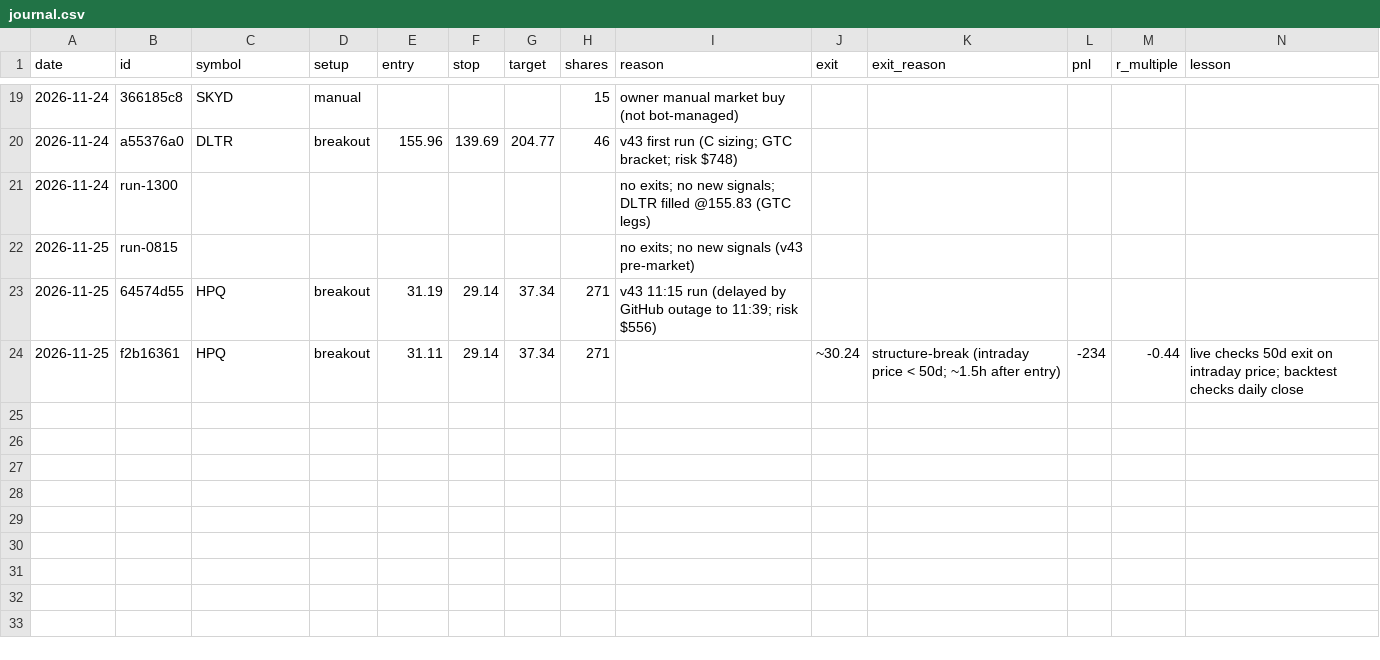
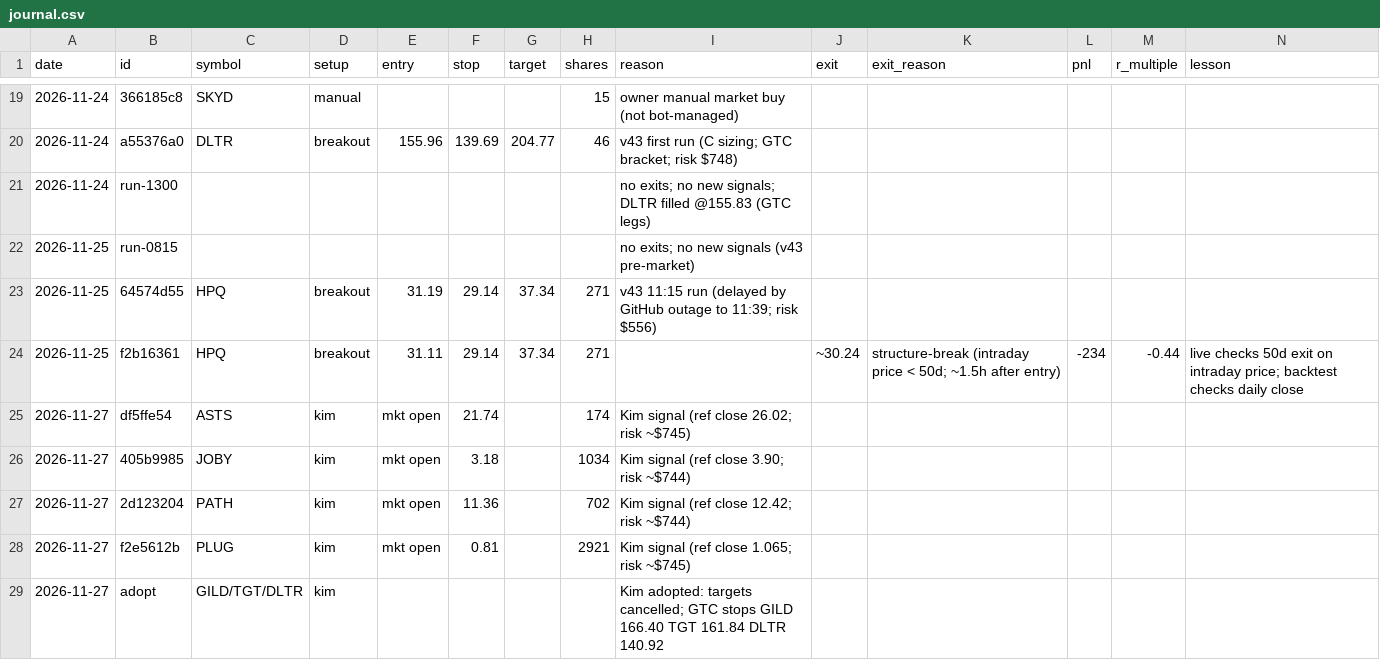
Before and after one commit to 79kevincoleman-blip/Integration-, a CSV file: alpaca_paper_bot/book/journal.csv, drawn as a sheet; only a part is shown, gaps mark what is left out.

```diff
--- a/alpaca_paper_bot/book/journal.csv
+++ b/alpaca_paper_bot/book/journal.csv
@@ -24 +24,6 @@ date,id,symbol,setup,entry,stop,target,shares,reason,exit,exit_reason,pnl,r_mult
 2026-11-25,f2b16361,HPQ,breakout,31.11,29.14,37.34,271,,~30.24,structure-break (intraday price < 50d; ~1.5h after entry),-234,-0.44,live checks 50d exit on intraday price; backtest checks daily close
+2026-11-27,df5ffe54,ASTS,kim,mkt open,21.74,,174,Kim signal (ref close 26.02; risk ~$745),,,,,
+2026-11-27,405b9985,JOBY,kim,mkt open,3.18,,1034,Kim signal (ref close 3.90; risk ~$744),,,,,
+2026-11-27,2d123204,PATH,kim,mkt open,11.36,,702,Kim signal (ref close 12.42; risk ~$744),,,,,
+2026-11-27,f2e5612b,PLUG,kim,mkt open,0.81,,2921,Kim signal (ref close 1.065; risk ~$745),,,,,
+2026-11-27,adopt,GILD/TGT/DLTR,kim,,,,,Kim adopted: targets cancelled; GTC stops GILD 166.40 TGT 161.84 DLTR 140.92,,,,,
```
Also changed, not shown: 2 other files.
